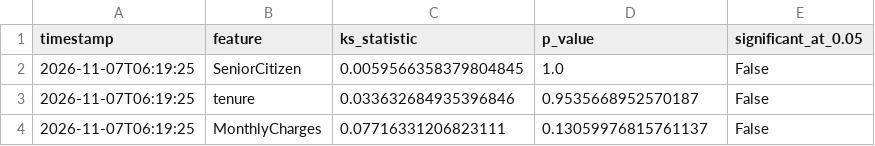
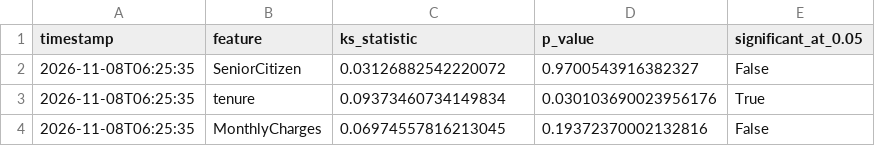
Before and after one commit to vmewara/ModelGuard, a CSV file: modelguard_ks_report.csv, drawn as a sheet.

```diff
--- a/modelguard_ks_report.csv
+++ b/modelguard_ks_report.csv
@@ -1,4 +1,4 @@
 timestamp,feature,ks_statistic,p_value,significant_at_0.05
-2026-11-07T06:19:25,SeniorCitizen,0.0059566358379804845,1.0,False
-2026-11-07T06:19:25,tenure,0.033632684935396846,0.9535668952570187,False
-2026-11-07T06:19:25,MonthlyCharges,0.07716331206823111,0.13059976815761137,False
+2026-11-08T06:25:35,SeniorCitizen,0.03126882542220072,0.9700543916382327,False
+2026-11-08T06:25:35,tenure,0.09373460734149834,0.030103690023956176,True
+2026-11-08T06:25:35,MonthlyCharges,0.06974557816213045,0.19372370002132816,False
```
Also changed, not shown: data/simulated_current.csv, modelguard_alerts.csv, 5 other files.
